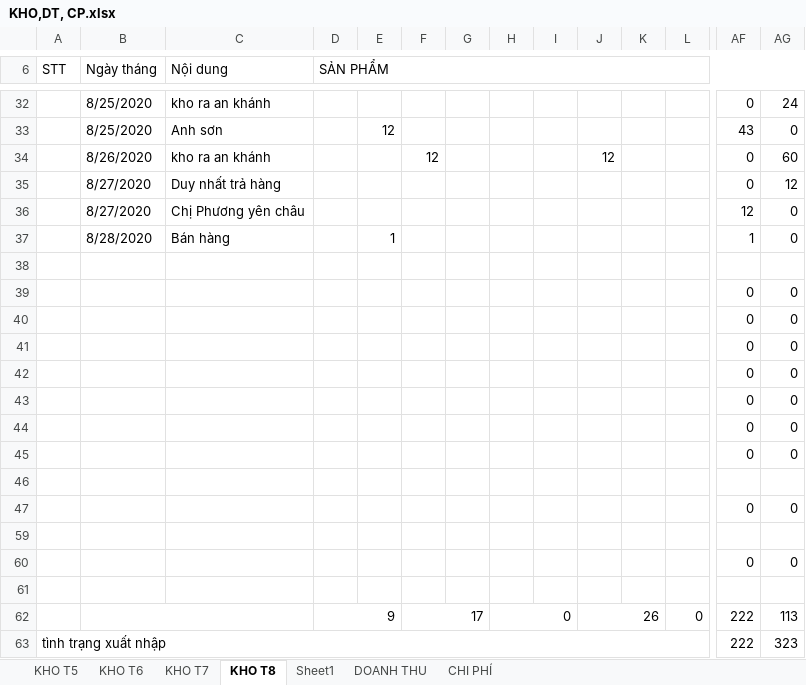
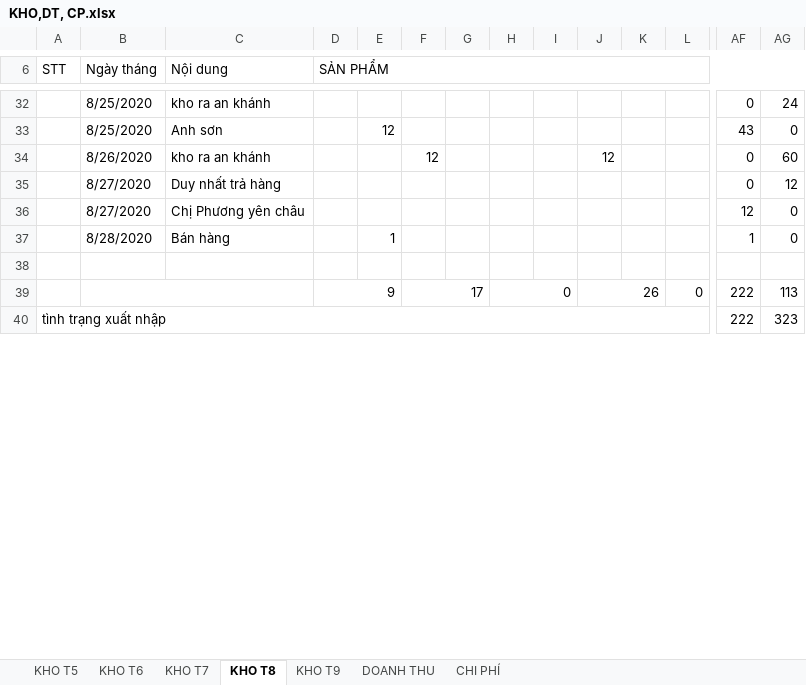
Before and after one commit to lexusna98/HangWorkspace, an Excel workbook: KẾ TOÁN - THÁI HẰNG/QUỲNH TRANG/KHO,DT, CP.xlsx, sheet KHO T8, drawn as a sheet; only a part is shown, gaps mark what is left out; values as stored, in another font and other column widths than the file's, no cell formats; rows hold the shown columns only; the diff names each change by its address in the sheet, - before the commit and + after, or states it on an @@ line.

```diff
--- a/KẾ TOÁN - THÁI HẰNG/QUỲNH TRANG/KHO,DT, CP.xlsx (sheet KHO T8)
+++ b/KẾ TOÁN - THÁI HẰNG/QUỲNH TRANG/KHO,DT, CP.xlsx (sheet KHO T8)
-sheet tab: Sheet1
+sheet tab: KHO T9
-row 39:  |  |  |  |  |  |  |  |  |  |  |  | 0 | 0
-row 40:  |  |  |  |  |  |  |  |  |  |  |  | 0 | 0
-row 41:  |  |  |  |  |  |  |  |  |  |  |  | 0 | 0
-row 42:  |  |  |  |  |  |  |  |  |  |  |  | 0 | 0
-row 43:  |  |  |  |  |  |  |  |  |  |  |  | 0 | 0
-row 44:  |  |  |  |  |  |  |  |  |  |  |  | 0 | 0
-row 45:  |  |  |  |  |  |  |  |  |  |  |  | 0 | 0
-row 46: (empty)
-row 47:  |  |  |  |  |  |  |  |  |  |  |  | 0 | 0
-row 59: (empty)
-row 60:  |  |  |  |  |  |  |  |  |  |  |  | 0 | 0
-row 61: (empty)
```
Also changed, not shown: sheet KHO T9, cell formats, formulas that keep their value, KẾ TOÁN - THÁI HẰNG/Báo cáo/EXCEL/NANOMILK 5_2020.xlsx, KẾ TOÁN - THÁI HẰNG/Báo cáo/EXCEL/NANOMILK 6_2020.xlsx, 8 other files.
